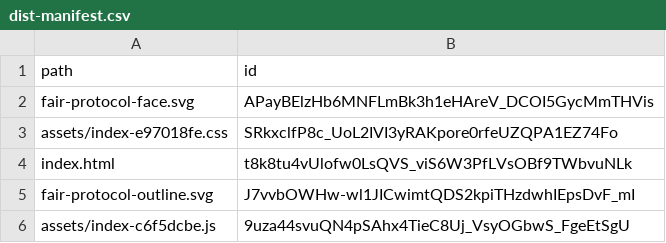
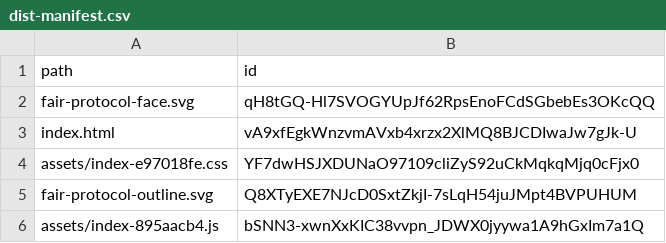
Before and after one commit to getFairAI/KPIs, a CSV file: dist-manifest.csv, drawn as a sheet.

Commit message:
feat: update deployed manifest

```diff
--- a/dist-manifest.csv
+++ b/dist-manifest.csv
@@ -1,6 +1,6 @@
 path,id
-fair-protocol-face.svg,APayBElzHb6MNFLmBk3h1eHAreV_DCOI5GycMmTHVis
-assets/index-e97018fe.css,SRkxclfP8c_UoL2IVI3yRAKpore0rfeUZQPA1EZ74Fo
-index.html,t8k8tu4vUlofw0LsQVS_viS6W3PfLVsOBf9TWbvuNLk
-fair-protocol-outline.svg,J7vvbOWHw-wl1JICwimtQDS2kpiTHzdwhIEpsDvF_mI
-assets/index-c6f5dcbe.js,9uza44svuQN4pSAhx4TieC8Uj_VsyOGbwS_FgeEtSgU
+fair-protocol-face.svg,qH8tGQ-Hl7SVOGYUpJf62RpsEnoFCdSGbebEs3OKcQQ
+index.html,vA9xfEgkWnzvmAVxb4xrzx2XlMQ8BJCDIwaJw7gJk-U
+assets/index-e97018fe.css,YF7dwHSJXDUNaO97109cliZyS92uCkMqkqMjq0cFjx0
+fair-protocol-outline.svg,Q8XTyEXE7NJcD0SxtZkjI-7sLqH54juJMpt4BVPUHUM
+assets/index-895aacb4.js,bSNN3-xwnXxKIC38vvpn_JDWX0jyywa1A9hGxIm7a1Q
```
Also changed, not shown: 2 other files.
